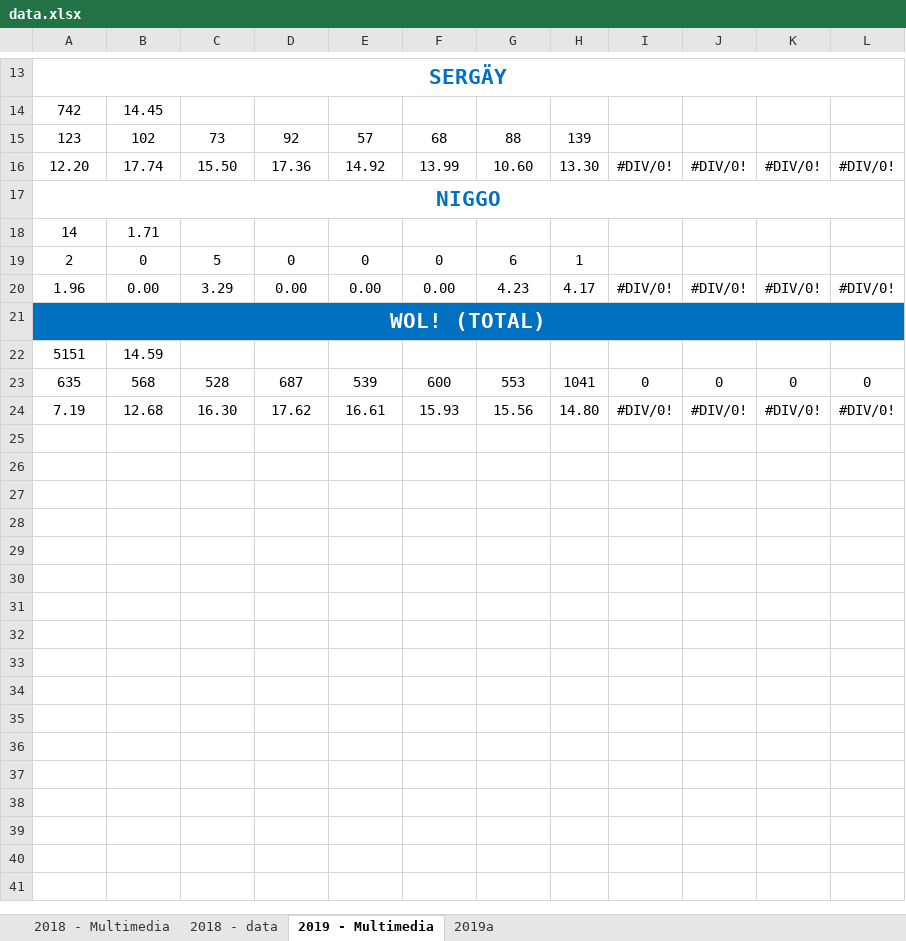
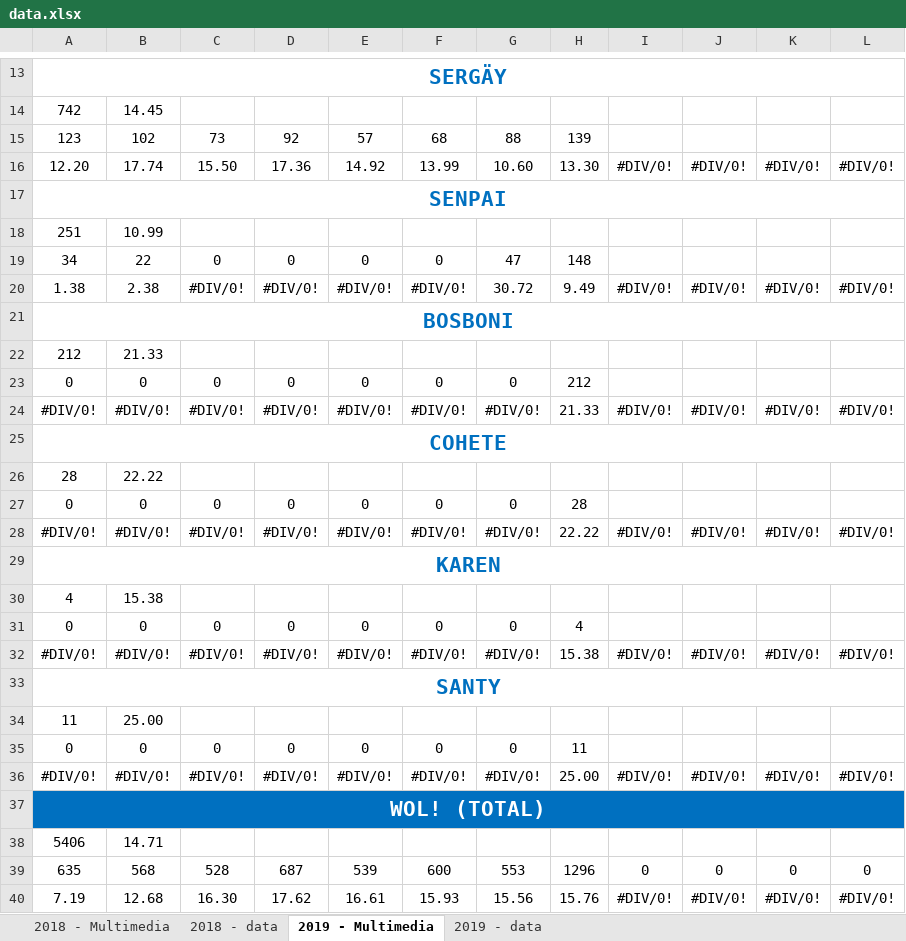
Before and after one commit to alarconjuanesteban/Year-In-Stats, an Excel workbook: Main/Data/data.xlsx, sheet 2019 - Multimedia, drawn as a sheet; only a part is shown, gaps mark what is left out; values as stored, in another font and other column widths than the file's, no borders; removed rows and columns are numbered as before the commit, all else as after; the diff covers the shown part only; the diff names each change by its address in the sheet, - before the commit and + after, or states it on an @@ line.

```diff
--- a/Main/Data/data.xlsx (sheet 2019 - Multimedia)
+++ b/Main/Data/data.xlsx (sheet 2019 - Multimedia)
-sheet tab: 2019a
+sheet tab: 2019 - data
@@ row 5 moved to row 17: SENPAI @@
@@ row 6 moved to row 18: 251 @@
@@ row 7 moved to row 19: 34 @@
@@ row 8 moved to row 20: 1.38 @@
-A21: NIGGO
+A21: BOSBONI
@@ row 18 moved to row 6: 14 @@
@@ row 19 moved to row 7: 2 @@
@@ row 20 moved to row 8: 1.96 @@
+row 22: 212 | 21.33
+row 23: 0 | 0 | 0 | 0 | 0 | 0 | 0 | 212
+row 24: #DIV/0! | #DIV/0! | #DIV/0! | #DIV/0! | #DIV/0! | #DIV/0! | #DIV/0! | 21.33 | #DIV/0! | #DIV/0! | #DIV/0! | #DIV/0!
+row 25: COHETE
+row 26: 28 | 22.22
+row 27: 0 | 0 | 0 | 0 | 0 | 0 | 0 | 28
+row 28: #DIV/0! | #DIV/0! | #DIV/0! | #DIV/0! | #DIV/0! | #DIV/0! | #DIV/0! | 22.22 | #DIV/0! | #DIV/0! | #DIV/0! | #DIV/0!
+row 29: KAREN
+row 30: 4 | 15.38
+row 31: 0 | 0 | 0 | 0 | 0 | 0 | 0 | 4
+row 32: #DIV/0! | #DIV/0! | #DIV/0! | #DIV/0! | #DIV/0! | #DIV/0! | #DIV/0! | 15.38 | #DIV/0! | #DIV/0! | #DIV/0! | #DIV/0!
+row 33: SANTY
+row 34: 11 | 25.00
+row 35: 0 | 0 | 0 | 0 | 0 | 0 | 0 | 11
+row 36: #DIV/0! | #DIV/0! | #DIV/0! | #DIV/0! | #DIV/0! | #DIV/0! | #DIV/0! | 25.00 | #DIV/0! | #DIV/0! | #DIV/0! | #DIV/0!
-row 22: 5151 | 14.59
+row 38: 5406 | 14.71
-H39: 1041
+H39: 1296
-H40: 14.80
+H40: 15.76
```
Also changed, not shown: 1 added row elsewhere in this sheet, sheet 2019 - data, formulas that keep their value, 34 other files.
